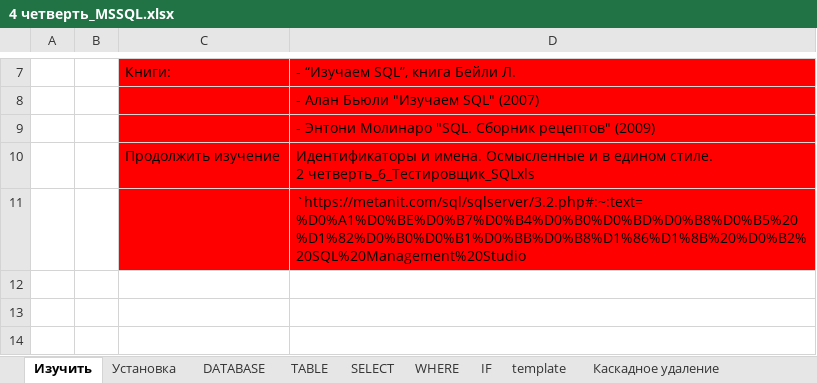
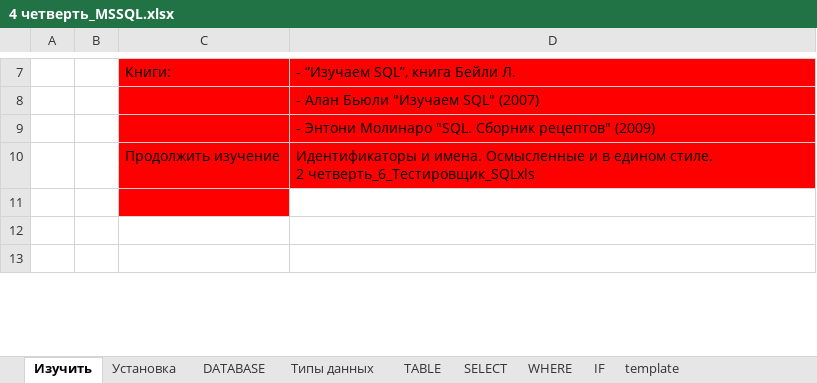
Before and after one commit to AlexServGE/GB_Developer_Workbook, an Excel workbook: 4 четверть_MSSQL.xlsx, sheet Изучить, drawn as a sheet; only a part is shown, gaps mark what is left out; values as stored, in another font and other column widths than the file's, no borders; removed rows and columns are numbered as before the commit, all else as after; the diff covers the shown part only; the diff names each change by its address in the sheet, - before the commit and + after, or states it on an @@ line.

```diff
--- a/4 четверть_MSSQL.xlsx (sheet Изучить)
+++ b/4 четверть_MSSQL.xlsx (sheet Изучить)
+sheet tab: Типы данных
-row 11:  |  |  | `https://metanit.com/sql/sqlserver/3.2.php#:~:text=%D0%A1%D0%BE%D0%B7%D0%B4%D0%B0%D0%BD%D0%B8%D0%B5%20%D1%82%D0%B0%D0%B1%D0%BB%D0%B8%D1%86%D1%8B%20%D0%B2%20SQL%20Management%20Studio
-C11 fill: none
+C11 fill: #FF0000
```
Also changed, not shown: 1 added row and 1 edited cell elsewhere in this sheet, sheet TABLE, sheet SELECT, sheet template, 4 четверть_9_JavaScript_Vue.xlsx.
